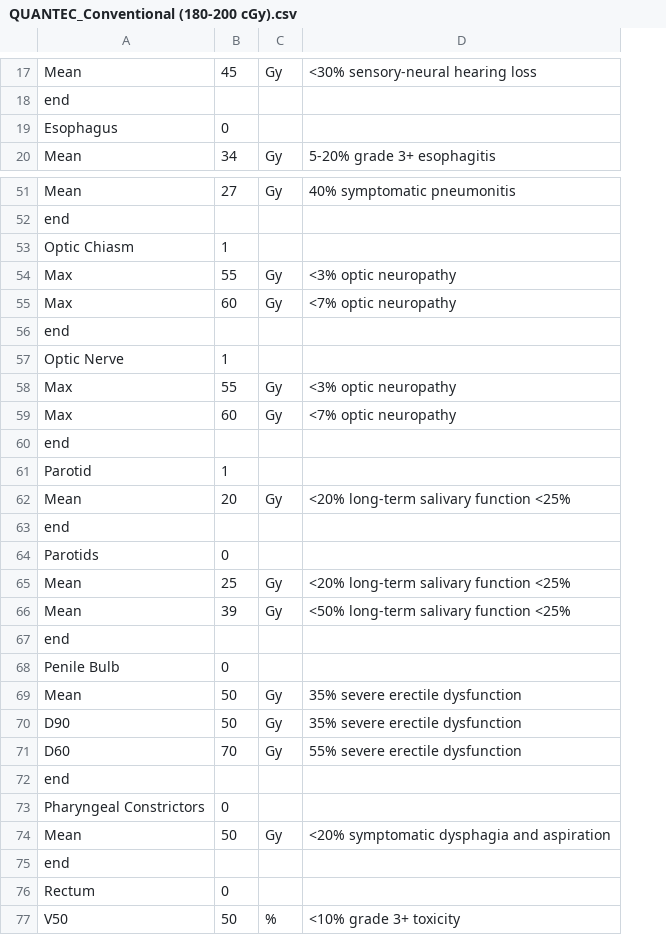
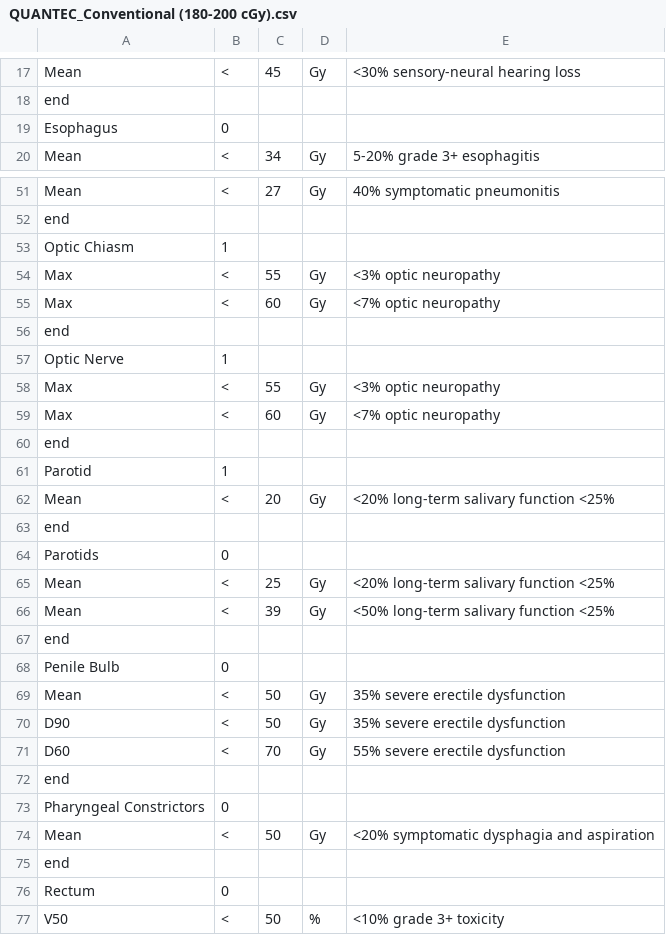
Before and after one commit to stevend12/LunarEclipse, a CSV file: Source/Constraint Data/QUANTEC_Conventional (180-200 cGy).csv, drawn as a sheet; only a part is shown, gaps mark what is left out; addresses are those after the commit; the diff covers the shown part only; the diff names each change by its address in the sheet, - before the commit and + after, or states it on an @@ line.

```diff
--- a/Source/Constraint Data/QUANTEC_Conventional (180-200 cGy).csv
+++ b/Source/Constraint Data/QUANTEC_Conventional (180-200 cGy).csv
+column B, rows 17-20: < |  | 0 | <; rows 51-77: < |  | 1 | < | < |  | 1 | < | < |  | 1 | < |  | 0 | < | < |  | 0 | < | < | < |  | 0 | < |  | 0 | <
-C19: 0
+C19: (empty)
-C53: 1
+C53: (empty)
-C57: 1
+C57: (empty)
-C61: 1
+C61: (empty)
-C64: 0
+C64: (empty)
-C68: 0
+C68: (empty)
-C73: 0
+C73: (empty)
-C76: 0
+C76: (empty)
```
Also changed, not shown: 12 edited cells elsewhere in this file, Source/Resources/OrganDictionary.csv, 2 other files.
